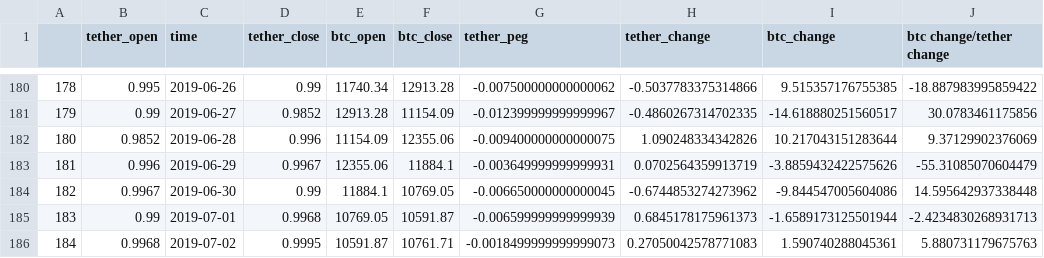
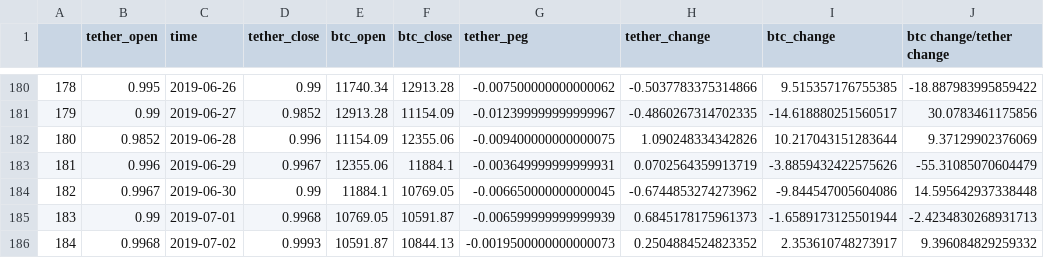
Before and after one commit to bennettftomlin/bitcoin_tether_price_analysis, a CSV file: tether_btc_daily.csv, drawn as a sheet; only a part is shown, gaps mark what is left out; the diff names each change by its address in the sheet, - before the commit and + after, or states it on an @@ line.

```diff
--- a/tether_btc_daily.csv
+++ b/tether_btc_daily.csv
-D186 (tether_close): 0.9995
+D186 (tether_close): 0.9993
-F186 (btc_close): 10761.71
+F186 (btc_close): 10844.13
-G186 (tether_peg): -0.0018499999999999073
+G186 (tether_peg): -0.0019500000000000073
-H186 (tether_change): 0.27050042578771083
+H186 (tether_change): 0.2504884524823352
-I186 (btc_change): 1.590740288045361
+I186 (btc_change): 2.353610748273917
-J186 (btc change/tether change): 5.880731179675763
+J186 (btc change/tether change): 9.396084829259332
```
Also changed, not shown: 4 other files.
